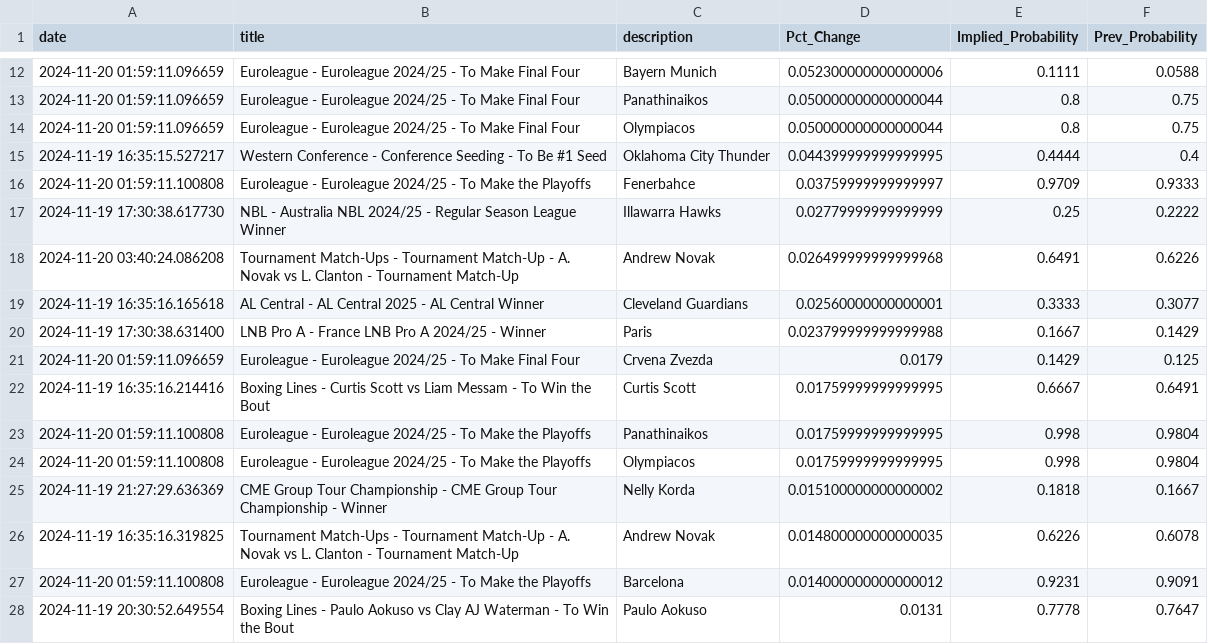
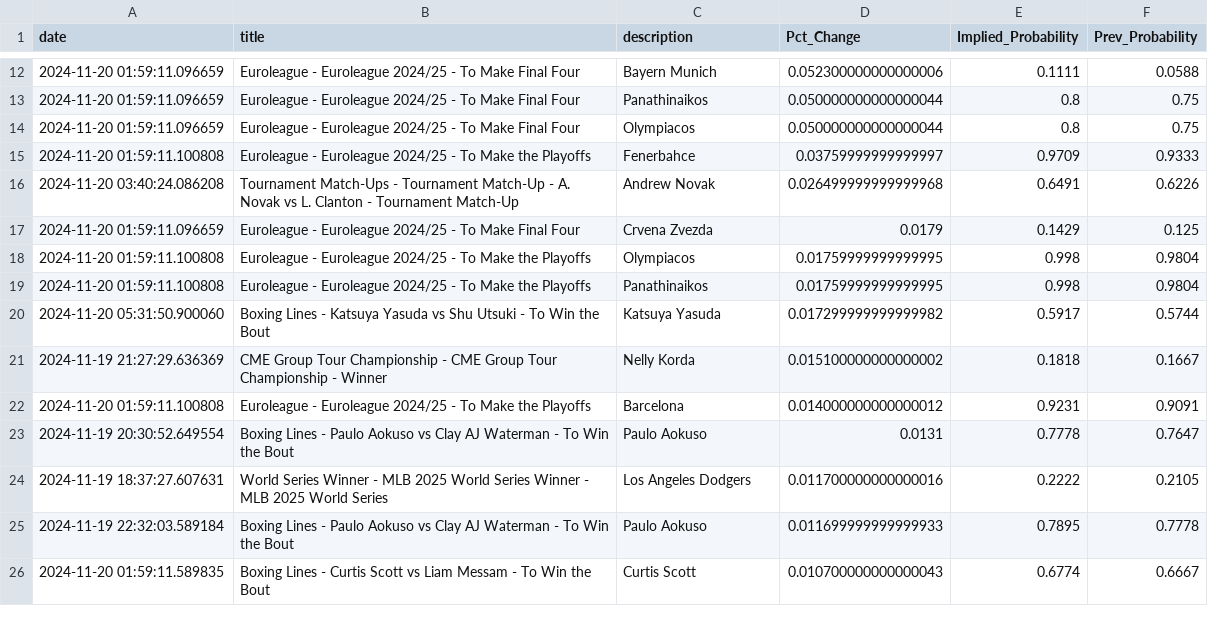
Before and after one commit to aaroncolesmith/data_load, a CSV file: data/bovada_scatter.csv, drawn as a sheet; only a part is shown, gaps mark what is left out; the shorter side is filled out with more unchanged rows; the diff covers the shown part only.

Commit message:
Update data

```diff
--- a/data/bovada_scatter.csv
+++ b/data/bovada_scatter.csv
@@ -14,14 +14,9 @@ date,title,description,Pct_Change,Implied_Probability,Prev_Probability
 2024-11-20 01:59:11.096659,Euroleague - Euroleague 2024/25 - To Make Final Four,Olympiacos,0.050000000000000044,0.8,0.75
-2024-11-19 16:35:15.527217,Western Conference - Conference Seeding  - To Be #1 Seed,Oklahoma City Thunder,0.044399999999999995,0.4444,0.4
 2024-11-20 01:59:11.100808,Euroleague - Euroleague 2024/25 - To Make the Playoffs,Fenerbahce,0.03759999999999997,0.9709,0.9333
-2024-11-19 17:30:38.617730,NBL - Australia NBL 2024/25 - Regular Season League Winner,Illawarra Hawks,0.02779999999999999,0.25,0.2222
 2024-11-20 03:40:24.086208,Tournament Match-Ups - Tournament Match-Up - A. Novak vs L. Clanton - Tournament Match-Up,Andrew Novak,0.026499999999999968,0.6491,0.6226
-2024-11-19 16:35:16.165618,AL Central - AL Central 2025 - AL Central Winner,Cleveland Guardians,0.02560000000000001,0.3333,0.3077
-2024-11-19 17:30:38.631400,LNB Pro A - France LNB Pro A 2024/25 - Winner,Paris,0.023799999999999988,0.1667,0.1429
 2024-11-20 01:59:11.096659,Euroleague - Euroleague 2024/25 - To Make Final Four,Crvena Zvezda,0.0179,0.1429,0.125
-2024-11-19 16:35:16.214416,Boxing Lines - Curtis Scott vs Liam Messam - To Win the Bout,Curtis Scott,0.01759999999999995,0.6667,0.6491
+2024-11-20 01:59:11.100808,Euroleague - Euroleague 2024/25 - To Make the Playoffs,Olympiacos,0.01759999999999995,0.998,0.9804
 2024-11-20 01:59:11.100808,Euroleague - Euroleague 2024/25 - To Make the Playoffs,Panathinaikos,0.01759999999999995,0.998,0.9804
-2024-11-20 01:59:11.100808,Euroleague - Euroleague 2024/25 - To Make the Playoffs,Olympiacos,0.01759999999999995,0.998,0.9804
+2024-11-20 05:31:50.900060,Boxing Lines - Katsuya Yasuda vs Shu Utsuki - To Win the Bout,Katsuya Yasuda,0.017299999999999982,0.5917,0.5744
 2024-11-19 21:27:29.636369,CME Group Tour Championship - CME Group Tour Championship - Winner,Nelly Korda,0.015100000000000002,0.1818,0.1667
-2024-11-19 16:35:16.319825,Tournament Match-Ups - Tournament Match-Up - A. Novak vs L. Clanton - Tournament Match-Up,Andrew Novak,0.014800000000000035,0.6226,0.6078
 2024-11-20 01:59:11.100808,Euroleague - Euroleague 2024/25 - To Make the Playoffs,Barcelona,0.014000000000000012,0.9231,0.9091
```
Also changed, not shown: 1 added row, 5 removed rows and 1 moved row elsewhere in this file, 1 other file.
